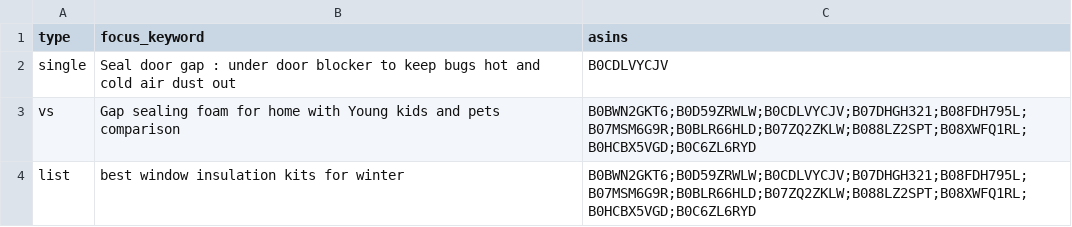
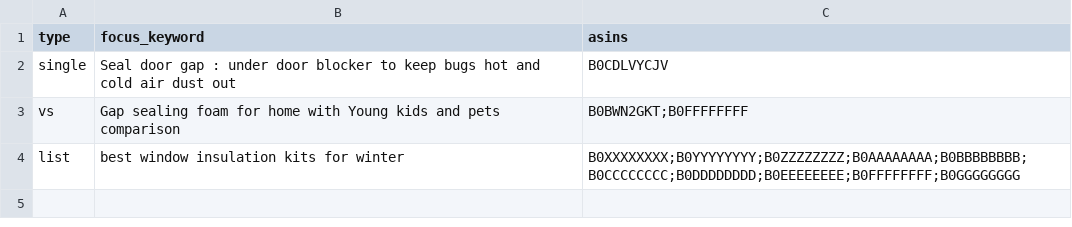
Before and after one commit to Swar-i-K/amazon-article-agent, a CSV file: jobs.csv, drawn as a sheet.

Commit message:
Update jobs.csv

```diff
--- a/jobs.csv
+++ b/jobs.csv
@@ -2,3 +2,3 @@ type,focus_keyword,asins
 single,Seal door gap : under door blocker to keep bugs hot and cold air dust out,B0CDLVYCJV
-vs,Gap sealing foam for home with Young kids and pets comparison,B0BWN2GKT6;B0D59ZRWLW;B0CDLVYCJV;B07DHGH321;B08FDH795L;B07MSM6G9R;B0BLR66HLD;B07ZQ2ZKLW;B088LZ2SPT;B08XWFQ1RL;B0HCBX5VGD;B0C6ZL6RYD
-list,best window insulation kits for winter,B0BWN2GKT6;B0D59ZRWLW;B0CDLVYCJV;B07DHGH321;B08FDH795L;B07MSM6G9R;B0BLR66HLD;B07ZQ2ZKLW;B088LZ2SPT;B08XWFQ1RL;B0HCBX5VGD;B0C6ZL6RYD
+vs,Gap sealing foam for home with Young kids and pets comparison,B0BWN2GKT;B0FFFFFFFF
+list,best window insulation kits for winter,B0XXXXXXXX;B0YYYYYYYY;B0ZZZZZZZZ;B0AAAAAAAA;B0BBBBBBBB;B0CCCCCCCC;B0DDDDDDDD;B0EEEEEEEE;B0FFFFFFFF;B0GGGGGGGG
```
